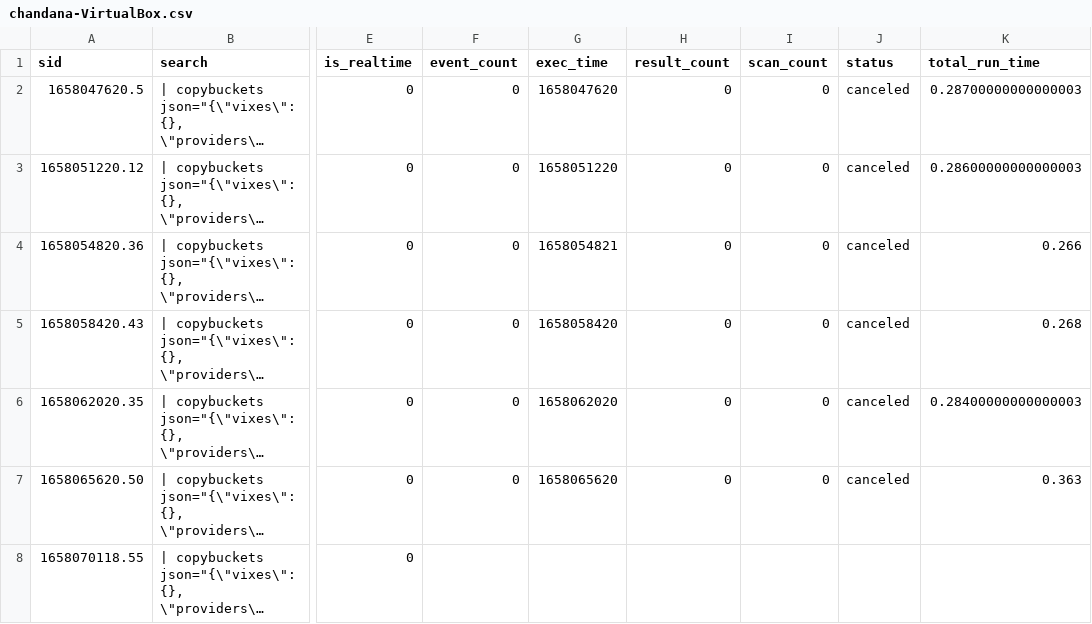
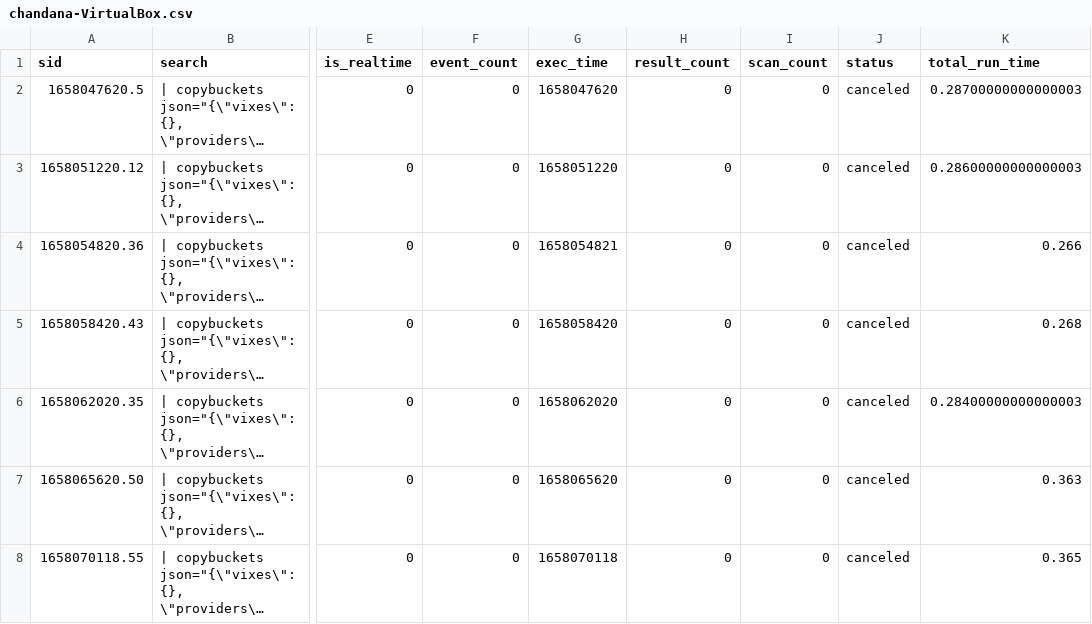
Before and after one commit to chanxxx1912/git_for_splunk_version, a CSV file: users/splunk-system-user/splunk_archiver/history/chandana-VirtualBox.csv, drawn as a sheet; only a part is shown, gaps mark what is left out; long unchanged cells end in …; the diff names each change by its address in the sheet, - before the commit and + after, or states it on an @@ line.

Commit message:
Auto: 208 MB,  1 file changed, 1 insertion(+), 1 deletion(-)

```diff
--- a/users/splunk-system-user/splunk_archiver/history/chandana-VirtualBox.csv
+++ b/users/splunk-system-user/splunk_archiver/history/chandana-VirtualBox.csv
-F8 (event_count): (empty)
+F8 (event_count): 0
-G8 (exec_time): (empty)
+G8 (exec_time): 1658070118
-H8 (result_count): (empty)
+H8 (result_count): 0
-I8 (scan_count): (empty)
+I8 (scan_count): 0
-J8 (status): (empty)
+J8 (status): canceled
-K8 (total_run_time): (empty)
+K8 (total_run_time): 0.365
```
